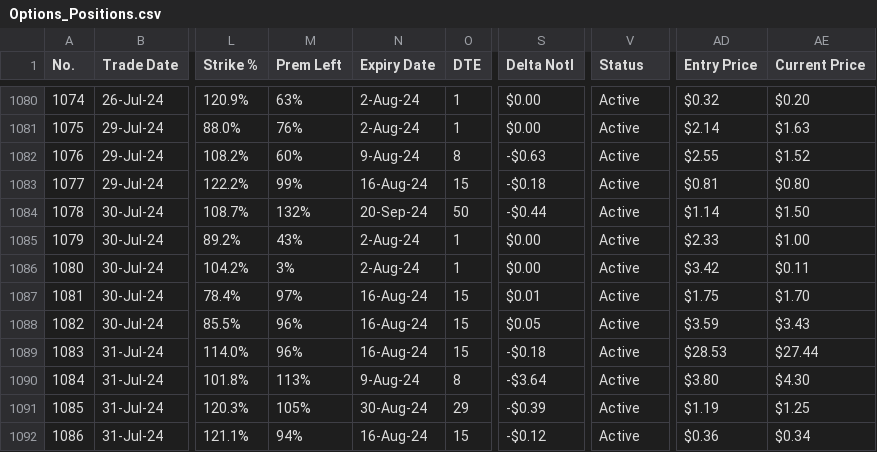
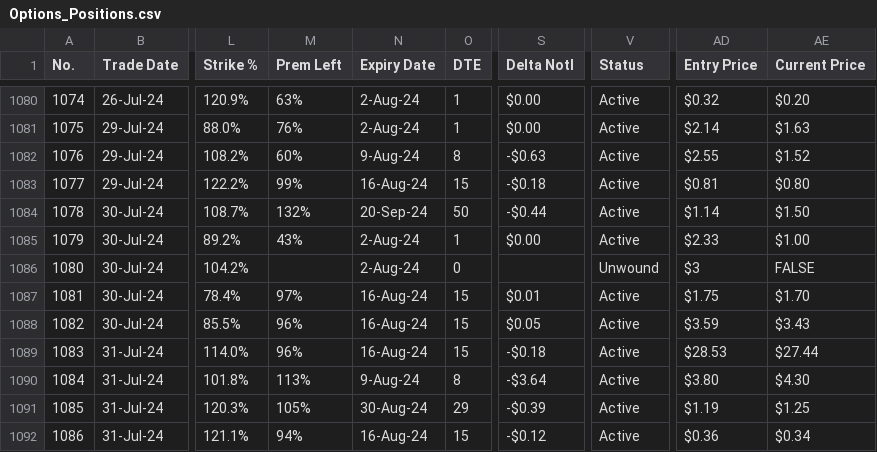
Before and after one commit to papatr33/AOB, a CSV file: Options_Positions.csv, drawn as a sheet; only a part is shown, gaps mark what is left out; the diff names each change by its address in the sheet, - before the commit and + after, or states it on an @@ line.

Commit message:
Add files via upload

```diff
--- a/Options_Positions.csv
+++ b/Options_Positions.csv
-M1086 (Prem Left): 3%
+M1086 (Prem Left): (empty)
-O1086 (DTE): 1
+O1086 (DTE): 0
-S1086 (Delta Notl): $0.00
+S1086 (Delta Notl): (empty)
-V1086 (Status): Active
+V1086 (Status): Unwound
-AD1086 (Entry Price): $3.42
+AD1086 (Entry Price): $3
-AE1086 (Current Price): $0.11
+AE1086 (Current Price): FALSE
```
